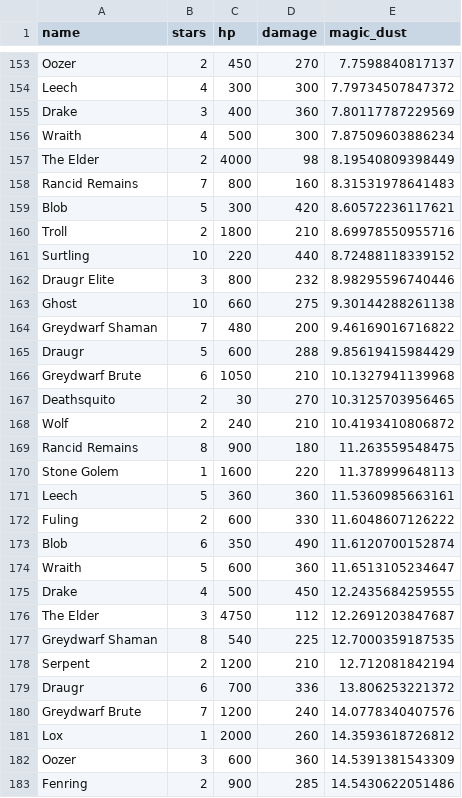
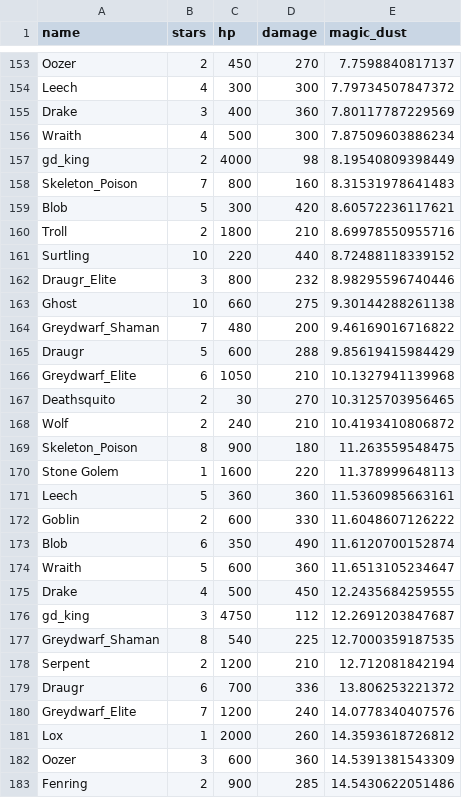
Before and after one commit to danbartl/val_loot_gen, a CSV file: rawdata/creatures_to_dust.csv, drawn as a sheet; only a part is shown, gaps mark what is left out; the diff covers the shown part only.

```diff
--- a/rawdata/creatures_to_dust.csv
+++ b/rawdata/creatures_to_dust.csv
@@ -156,4 +156,4 @@ Drake,3,400,360,7.80117787229569
 Wraith,4,500,300,7.87509603886234
-The Elder,2,4000,98,8.19540809398449
-Rancid Remains,7,800,160,8.31531978641483
+gd_king,2,4000,98,8.19540809398449
+Skeleton_Poison,7,800,160,8.31531978641483
 Blob,5,300,420,8.60572236117621
@@ -161,13 +161,13 @@ Troll,2,1800,210,8.69978550955716
 Surtling,10,220,440,8.72488118339152
-Draugr Elite,3,800,232,8.98295596740446
+Draugr_Elite,3,800,232,8.98295596740446
 Ghost,10,660,275,9.30144288261138
-Greydwarf Shaman,7,480,200,9.46169016716822
+Greydwarf_Shaman,7,480,200,9.46169016716822
 Draugr,5,600,288,9.85619415984429
-Greydwarf Brute,6,1050,210,10.1327941139968
+Greydwarf_Elite,6,1050,210,10.1327941139968
 Deathsquito,2,30,270,10.3125703956465
 Wolf,2,240,210,10.4193410806872
-Rancid Remains,8,900,180,11.263559548475
+Skeleton_Poison,8,900,180,11.263559548475
 Stone Golem,1,1600,220,11.378999648113
 Leech,5,360,360,11.5360985663161
-Fuling,2,600,330,11.6048607126222
+Goblin,2,600,330,11.6048607126222
 Blob,6,350,490,11.6120700152874
@@ -175,7 +175,7 @@ Wraith,5,600,360,11.6513105234647
 Drake,4,500,450,12.2435684259555
-The Elder,3,4750,112,12.2691203847687
-Greydwarf Shaman,8,540,225,12.7000359187535
+gd_king,3,4750,112,12.2691203847687
+Greydwarf_Shaman,8,540,225,12.7000359187535
 Serpent,2,1200,210,12.712081842194
 Draugr,6,700,336,13.806253221372
-Greydwarf Brute,7,1200,240,14.0778340407576
+Greydwarf_Elite,7,1200,240,14.0778340407576
 Lox,1,2000,260,14.3593618726812
```
Also changed, not shown: 89 edited cells elsewhere in this file, rawdata/creatures_modified.csv, 5 other files.
